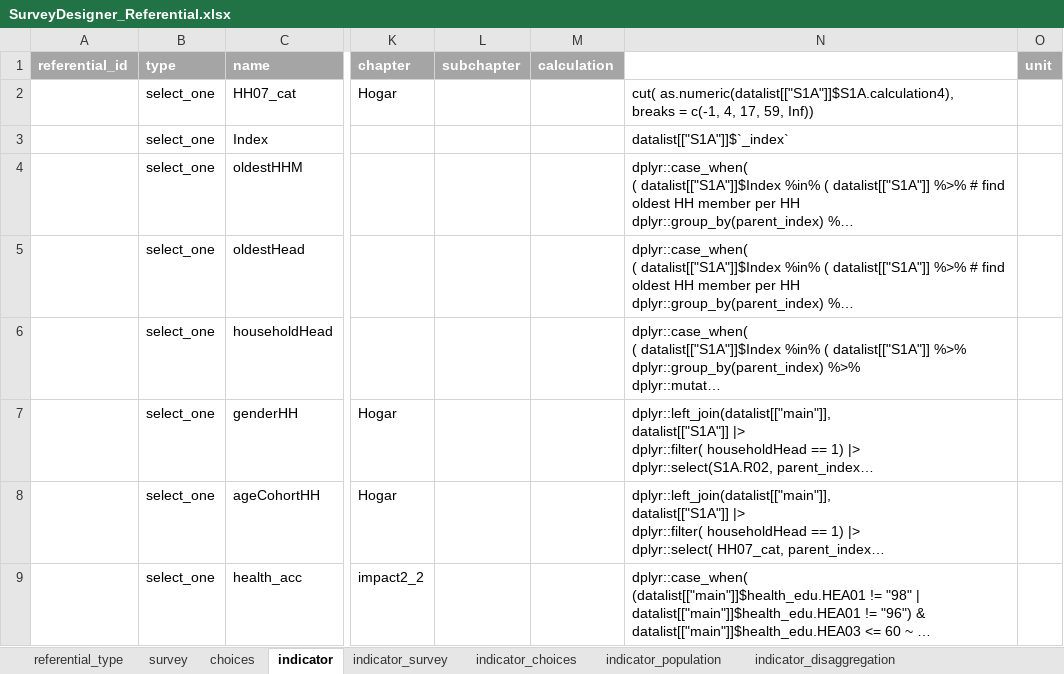
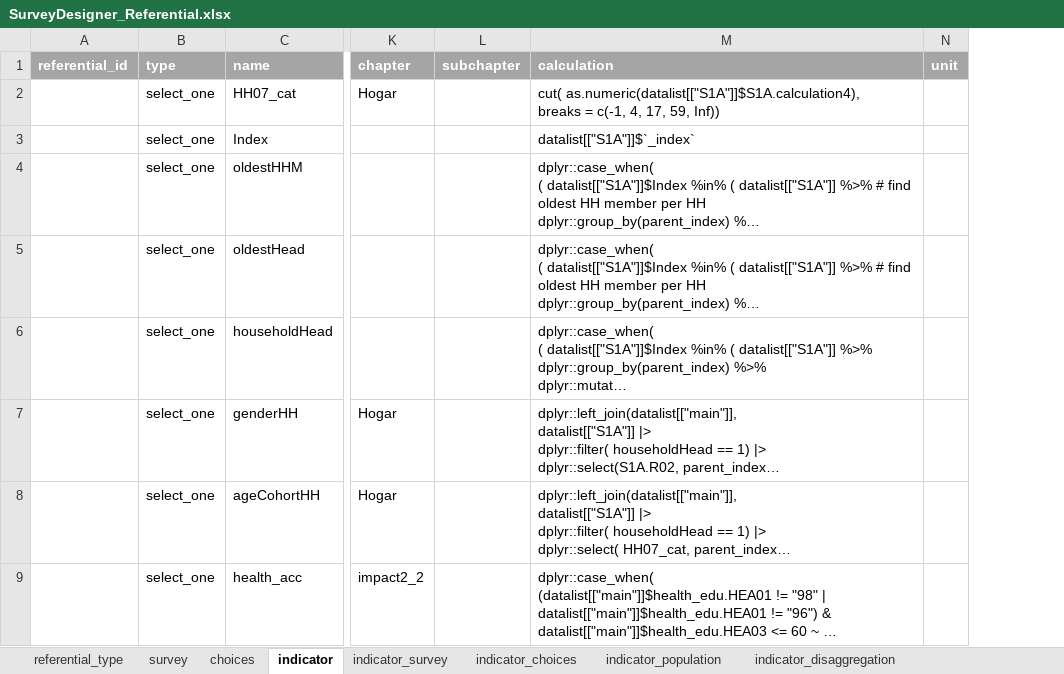
Before and after one commit to unhcr-americas/surveyDesigner, an Excel workbook: inst/SurveyDesigner_Referential.xlsx, sheet indicator, drawn as a sheet; only a part is shown, gaps mark what is left out; long unchanged cells end in …; values as stored, in another font and other column widths than the file's, no borders; removed rows and columns are numbered as before the commit, all else as after; the diff names each change by its address in the sheet, - before the commit and + after, or states it on an @@ line.

```diff
--- a/inst/SurveyDesigner_Referential.xlsx (sheet indicator)
+++ b/inst/SurveyDesigner_Referential.xlsx (sheet indicator)
-column M (calculation), empty
-M1: (empty)
+M1: calculation
-M1 fill: none
+M1 fill: #A5A5A5
```
Also changed, not shown: sheet indicator_population, 9 other files.
